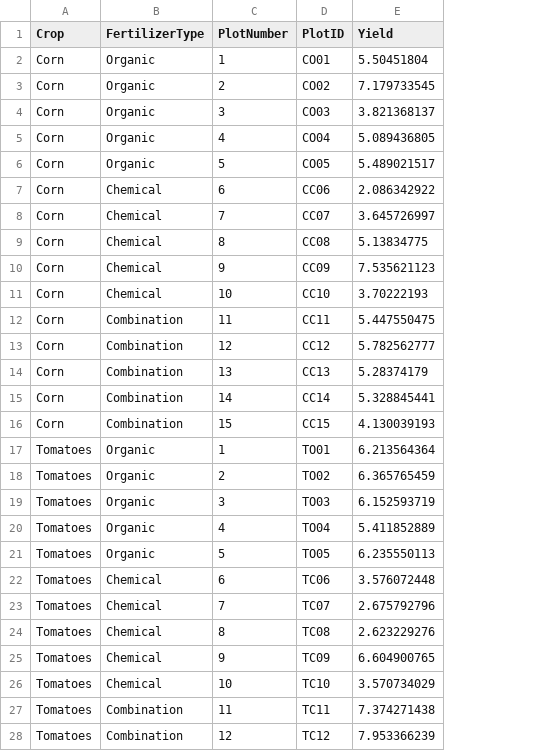
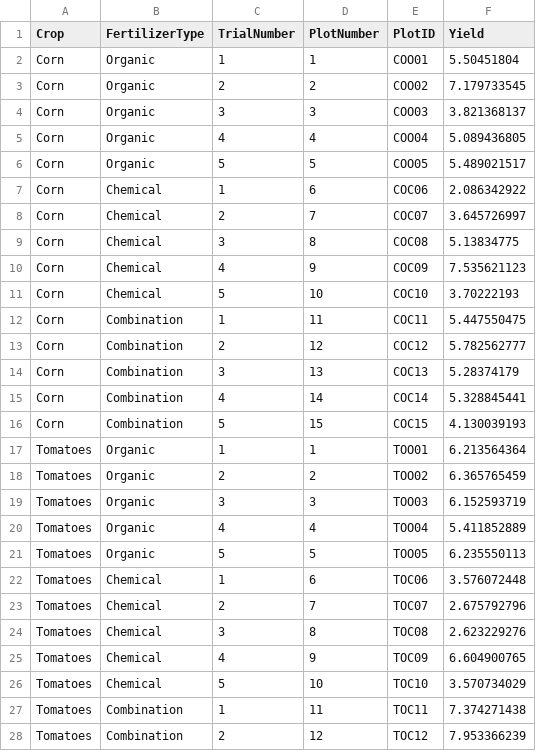
Before and after one commit to stellar-grove/tara, a CSV file: SongroveBotanicals/data/FertilizerTypes.csv, drawn as a sheet; only a part is shown; addresses are those after the commit; the diff covers the shown part only; the diff names each change by its address in the sheet, - before the commit and + after, or states it on an @@ line.

```diff
--- a/SongroveBotanicals/data/FertilizerTypes.csv
+++ b/SongroveBotanicals/data/FertilizerTypes.csv
+column C (TrialNumber), rows 2-28: 1 | 2 | 3 | 4 | 5 | 1 | 2 | 3 | 4 | 5 | 1 | 2 | 3 | 4 | 5 | 1 | 2 | 3 | 4 | 5 | 1 | 2 | 3 | 4 | 5 | 1 | 2
-E2 (PlotID): CO01
+E2 (PlotID): COO01
-E3 (PlotID): CO02
+E3 (PlotID): COO02
-E4 (PlotID): CO03
+E4 (PlotID): COO03
-E5 (PlotID): CO04
+E5 (PlotID): COO04
-E6 (PlotID): CO05
+E6 (PlotID): COO05
-E7 (PlotID): CC06
+E7 (PlotID): COC06
-E8 (PlotID): CC07
+E8 (PlotID): COC07
-E9 (PlotID): CC08
+E9 (PlotID): COC08
-E10 (PlotID): CC09
+E10 (PlotID): COC09
-E11 (PlotID): CC10
+E11 (PlotID): COC10
-E12 (PlotID): CC11
+E12 (PlotID): COC11
-E13 (PlotID): CC12
+E13 (PlotID): COC12
-E14 (PlotID): CC13
+E14 (PlotID): COC13
-E15 (PlotID): CC14
+E15 (PlotID): COC14
-E16 (PlotID): CC15
+E16 (PlotID): COC15
-E17 (PlotID): TO01
+E17 (PlotID): TOO01
-E18 (PlotID): TO02
+E18 (PlotID): TOO02
-E19 (PlotID): TO03
+E19 (PlotID): TOO03
-E20 (PlotID): TO04
+E20 (PlotID): TOO04
-E21 (PlotID): TO05
+E21 (PlotID): TOO05
-E22 (PlotID): TC06
+E22 (PlotID): TOC06
-E23 (PlotID): TC07
+E23 (PlotID): TOC07
-E24 (PlotID): TC08
+E24 (PlotID): TOC08
-E25 (PlotID): TC09
+E25 (PlotID): TOC09
-E26 (PlotID): TC10
+E26 (PlotID): TOC10
-E27 (PlotID): TC11
+E27 (PlotID): TOC11
-E28 (PlotID): TC12
+E28 (PlotID): TOC12
```
Also changed, not shown: 48 edited cells elsewhere in this file, 15 other files.
